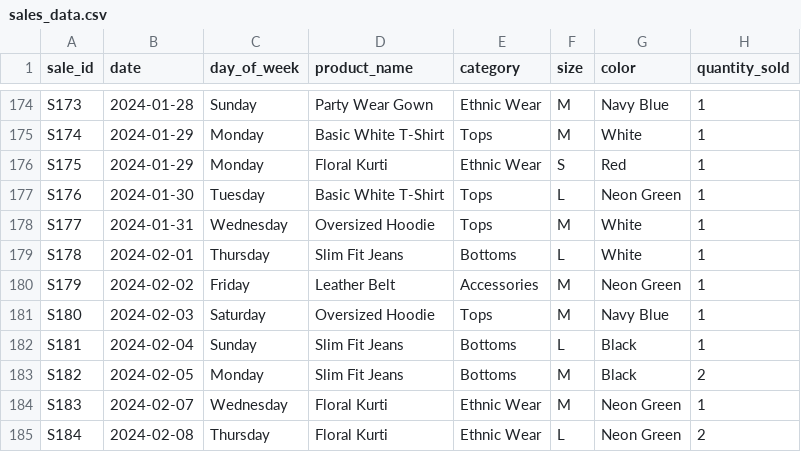
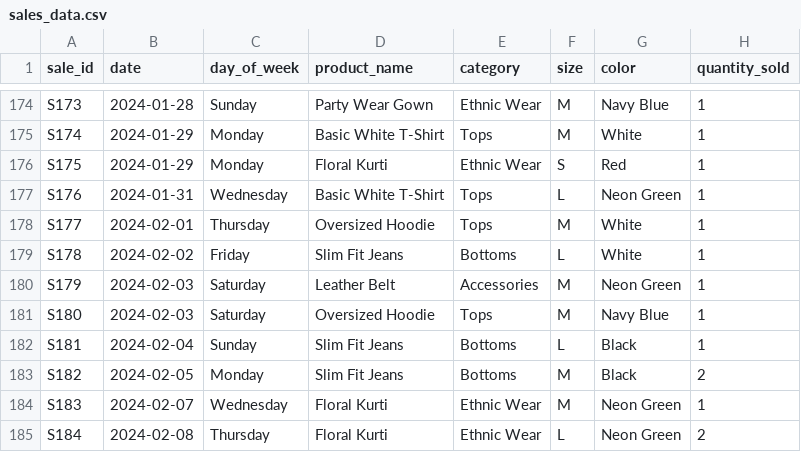
Before and after one commit to Gagan232004/Enjay-ai-dashboard, a CSV file: sales_data.csv, drawn as a sheet; only a part is shown, gaps mark what is left out; the diff names each change by its address in the sheet, - before the commit and + after, or states it on an @@ line.

```diff
--- a/sales_data.csv
+++ b/sales_data.csv
-B177 (date): 2024-01-30
+B177 (date): 2024-01-31
-C177 (day_of_week): Tuesday
+C177 (day_of_week): Wednesday
-B178 (date): 2024-01-31
+B178 (date): 2024-02-01
-C178 (day_of_week): Wednesday
+C178 (day_of_week): Thursday
-B179 (date): 2024-02-01
+B179 (date): 2024-02-02
-C179 (day_of_week): Thursday
+C179 (day_of_week): Friday
-B180 (date): 2024-02-02
+B180 (date): 2024-02-03
-C180 (day_of_week): Friday
+C180 (day_of_week): Saturday
```
Also changed, not shown: 1 other file.
